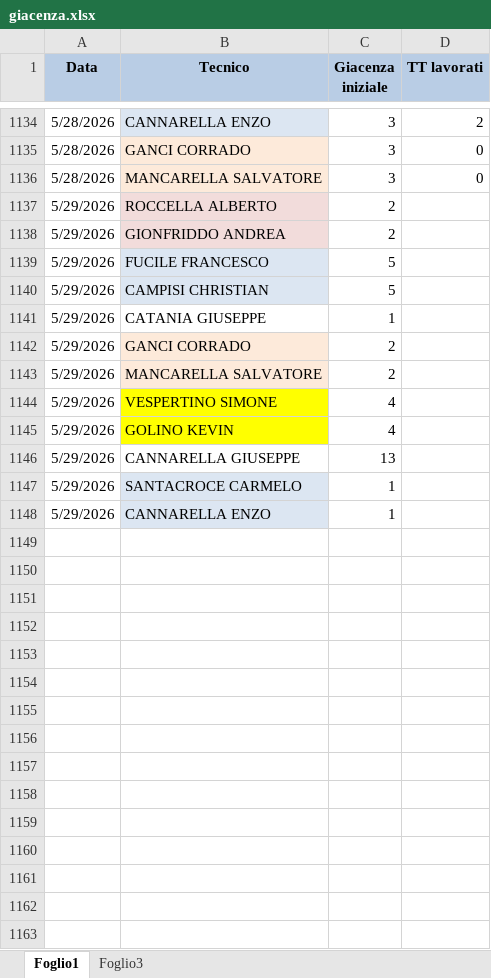
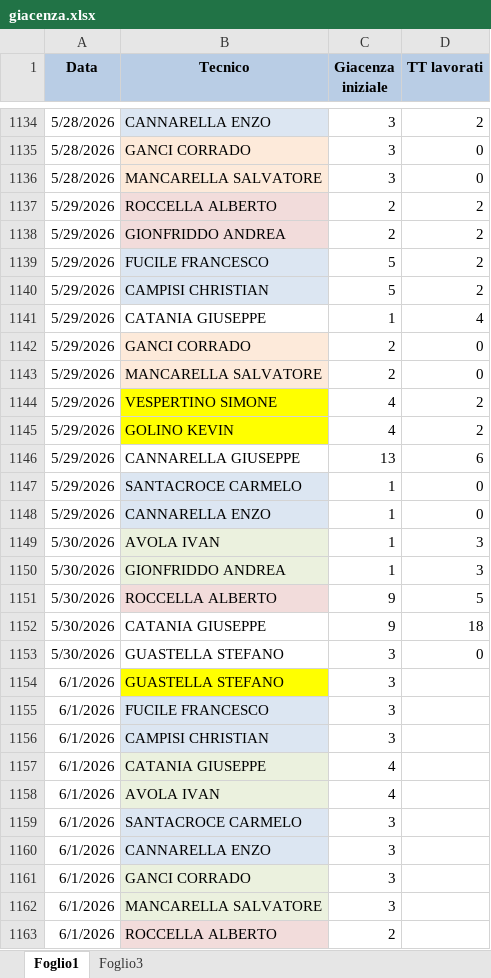
Before and after one commit to lbianco11197/Avanzamento-Impulsiva-v2, an Excel workbook: giacenza.xlsx, sheet Foglio1, drawn as a sheet; only a part is shown, gaps mark what is left out; values as stored, in another font and other column widths than the file's, no borders; the diff covers the shown part only; the diff names each change by its address in the sheet, - before the commit and + after, or states it on an @@ line.

Commit message:
Aggiornato giacenza.xlsx da lbianco via Streamlit

```diff
--- a/giacenza.xlsx (sheet Foglio1)
+++ b/giacenza.xlsx (sheet Foglio1)
-D1137:D1140 (TT lavorati): (empty)
+D1137:D1140 (TT lavorati): 2
-D1141 (TT lavorati): (empty)
+D1141 (TT lavorati): 4
-D1142:D1143 (TT lavorati): (empty)
+D1142:D1143 (TT lavorati): 0
-D1144:D1145 (TT lavorati): (empty)
+D1144:D1145 (TT lavorati): 2
-D1146 (TT lavorati): (empty)
+D1146 (TT lavorati): 6
-D1147:D1148 (TT lavorati): (empty)
+D1147:D1148 (TT lavorati): 0
+row 1149: 5/30/2026 | AVOLA IVAN | 1 | 3
+row 1150: 5/30/2026 | GIONFRIDDO ANDREA | 1 | 3
+row 1151: 5/30/2026 | ROCCELLA ALBERTO | 9 | 5
+row 1152: 5/30/2026 | CATANIA GIUSEPPE | 9 | 18
+row 1153: 5/30/2026 | GUASTELLA STEFANO | 3 | 0
+row 1154: 6/1/2026 | GUASTELLA STEFANO | 3
+row 1155: 6/1/2026 | FUCILE FRANCESCO | 3
+row 1156: 6/1/2026 | CAMPISI CHRISTIAN | 3
+row 1157: 6/1/2026 | CATANIA GIUSEPPE | 4
+row 1158: 6/1/2026 | AVOLA IVAN | 4
+row 1159: 6/1/2026 | SANTACROCE CARMELO | 3
+row 1160: 6/1/2026 | CANNARELLA ENZO | 3
+row 1161: 6/1/2026 | GANCI CORRADO | 3
+row 1162: 6/1/2026 | MANCARELLA SALVATORE | 3
+row 1163: 6/1/2026 | ROCCELLA ALBERTO | 2
```
Also changed, not shown: 1 added row elsewhere in this sheet.
